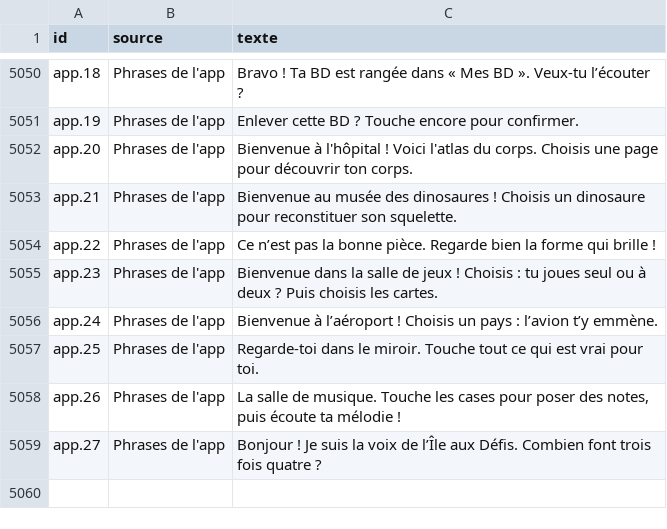
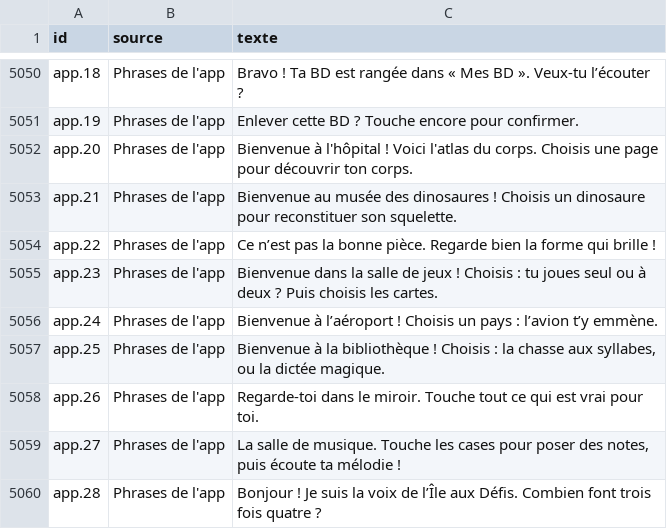
Before and after one commit to alielrab/ile-aux-defis, a CSV file: voix/phrases.csv, drawn as a sheet; only a part is shown, gaps mark what is left out.

```diff
--- a/voix/phrases.csv
+++ b/voix/phrases.csv
@@ -5056,4 +5056,5 @@ app.23;Phrases de l'app;Bienvenue dans la salle de jeux ! Choisis : tu joues seu
 app.24;Phrases de l'app;Bienvenue à l’aéroport ! Choisis un pays : l’avion t’y emmène.
-app.25;Phrases de l'app;Regarde-toi dans le miroir. Touche tout ce qui est vrai pour toi.
-app.26;Phrases de l'app;La salle de musique. Touche les cases pour poser des notes, puis écoute ta mélodie !
-app.27;Phrases de l'app;Bonjour ! Je suis la voix de l’Île aux Défis. Combien font trois fois quatre ?
+app.25;Phrases de l'app;Bienvenue à la bibliothèque ! Choisis : la chasse aux syllabes, ou la dictée magique.
+app.26;Phrases de l'app;Regarde-toi dans le miroir. Touche tout ce qui est vrai pour toi.
+app.27;Phrases de l'app;La salle de musique. Touche les cases pour poser des notes, puis écoute ta mélodie !
+app.28;Phrases de l'app;Bonjour ! Je suis la voix de l’Île aux Défis. Combien font trois fois quatre ?
```
Also changed, not shown: 10 other files.
